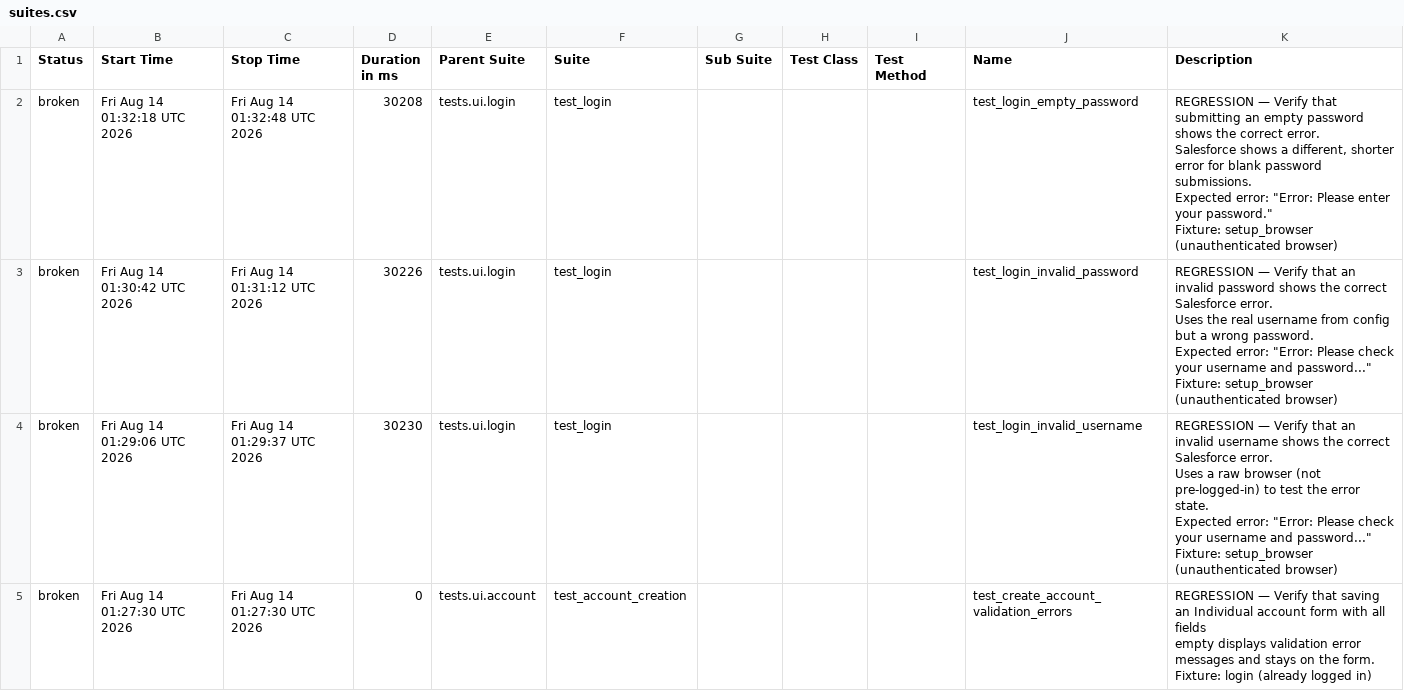
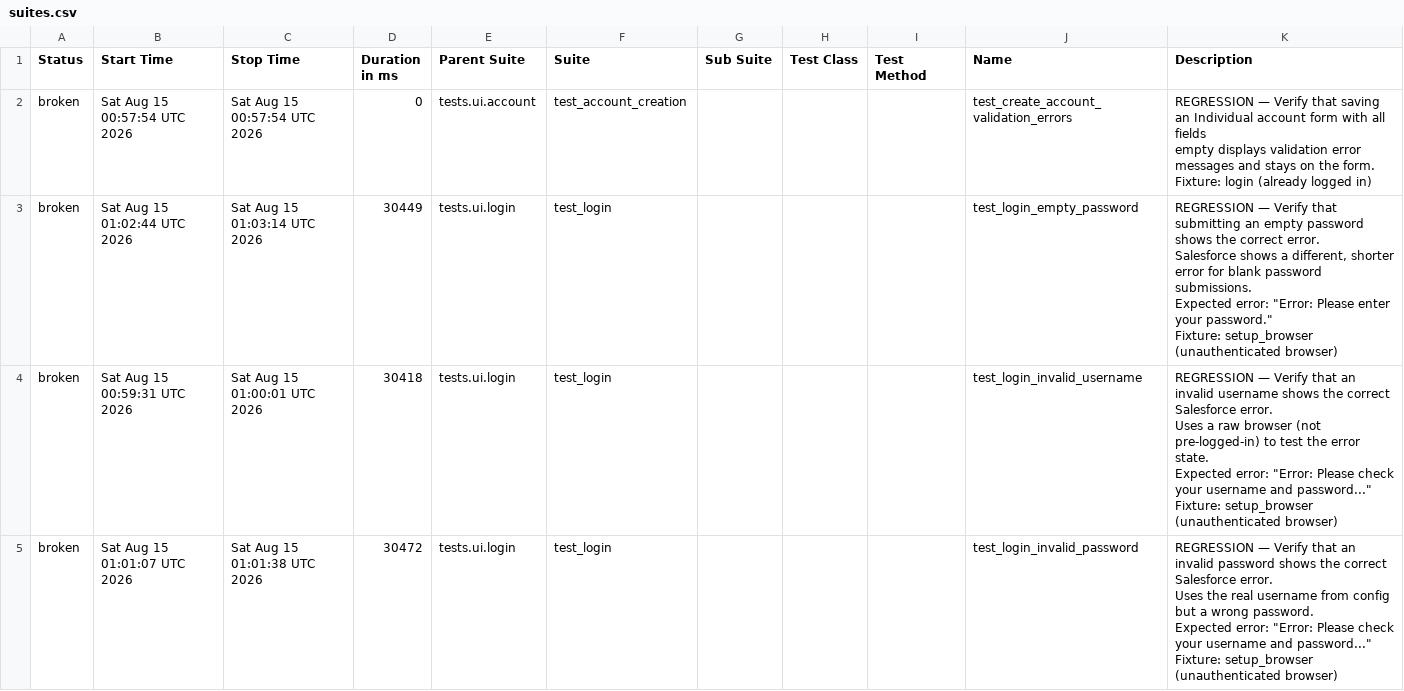
Before and after one commit to DilipAle/rng_ui_tests, a CSV file: renegade-ui/data/suites.csv, drawn as a sheet.

```diff
--- a/renegade-ui/data/suites.csv
+++ b/renegade-ui/data/suites.csv
@@ -1,31 +1,31 @@
 "Status","Start Time","Stop Time","Duration in ms","Parent Suite","Suite","Sub Suite","Test Class","Test Method","Name","Description"
-"broken","Fri Aug 14 01:32:18 UTC 2026","Fri Aug 14 01:32:48 UTC 2026","30208","tests.ui.login","test_login","","","","test_login_empty_password","
-REGRESSION — Verify that submitting an empty password shows the correct error.
-
-Salesforce shows a different, shorter error for blank password submissions.
-Expected error: ""Error: Please enter your password.""
-
-Fixture: setup_browser (unauthenticated browser)
-"
-"broken","Fri Aug 14 01:30:42 UTC 2026","Fri Aug 14 01:31:12 UTC 2026","30226","tests.ui.login","test_login","","","","test_login_invalid_password","
-REGRESSION — Verify that an invalid password shows the correct Salesforce error.
-
-Uses the real username from config but a wrong password.
-Expected error: ""Error: Please check your username and password...""
-
-Fixture: setup_browser (unauthenticated browser)
-"
-"broken","Fri Aug 14 01:29:06 UTC 2026","Fri Aug 14 01:29:37 UTC 2026","30230","tests.ui.login","test_login","","","","test_login_invalid_username","
-REGRESSION — Verify that an invalid username shows the correct Salesforce error.
-
-Uses a raw browser (not pre-logged-in) to test the error state.
-Expected error: ""Error: Please check your username and password...""
-
-Fixture: setup_browser (unauthenticated browser)
-"
-"broken","Fri Aug 14 01:27:30 UTC 2026","Fri Aug 14 01:27:30 UTC 2026","0","tests.ui.account","test_account_creation","","","","test_create_account_validation_errors","
-REGRESSION — Verify that saving an Individual account form with all fields
-empty displays validation error messages and stays on the form.
-
-Fixture: login (already logged in)
-"
+"broken","Sat Aug 15 00:57:54 UTC 2026","Sat Aug 15 00:57:54 UTC 2026","0","tests.ui.account","test_account_creation","","","","test_create_account_validation_errors","
+REGRESSION — Verify that saving an Individual account form with all fields
+empty displays validation error messages and stays on the form.
+
+Fixture: login (already logged in)
+"
+"broken","Sat Aug 15 01:02:44 UTC 2026","Sat Aug 15 01:03:14 UTC 2026","30449","tests.ui.login","test_login","","","","test_login_empty_password","
+REGRESSION — Verify that submitting an empty password shows the correct error.
+
+Salesforce shows a different, shorter error for blank password submissions.
+Expected error: ""Error: Please enter your password.""
+
+Fixture: setup_browser (unauthenticated browser)
+"
+"broken","Sat Aug 15 00:59:31 UTC 2026","Sat Aug 15 01:00:01 UTC 2026","30418","tests.ui.login","test_login","","","","test_login_invalid_username","
+REGRESSION — Verify that an invalid username shows the correct Salesforce error.
+
+Uses a raw browser (not pre-logged-in) to test the error state.
+Expected error: ""Error: Please check your username and password...""
+
+Fixture: setup_browser (unauthenticated browser)
+"
+"broken","Sat Aug 15 01:01:07 UTC 2026","Sat Aug 15 01:01:38 UTC 2026","30472","tests.ui.login","test_login","","","","test_login_invalid_password","
+REGRESSION — Verify that an invalid password shows the correct Salesforce error.
+
+Uses the real username from config but a wrong password.
+Expected error: ""Error: Please check your username and password...""
+
+Fixture: setup_browser (unauthenticated browser)
+"
```
Also changed, not shown: 27 other files.
